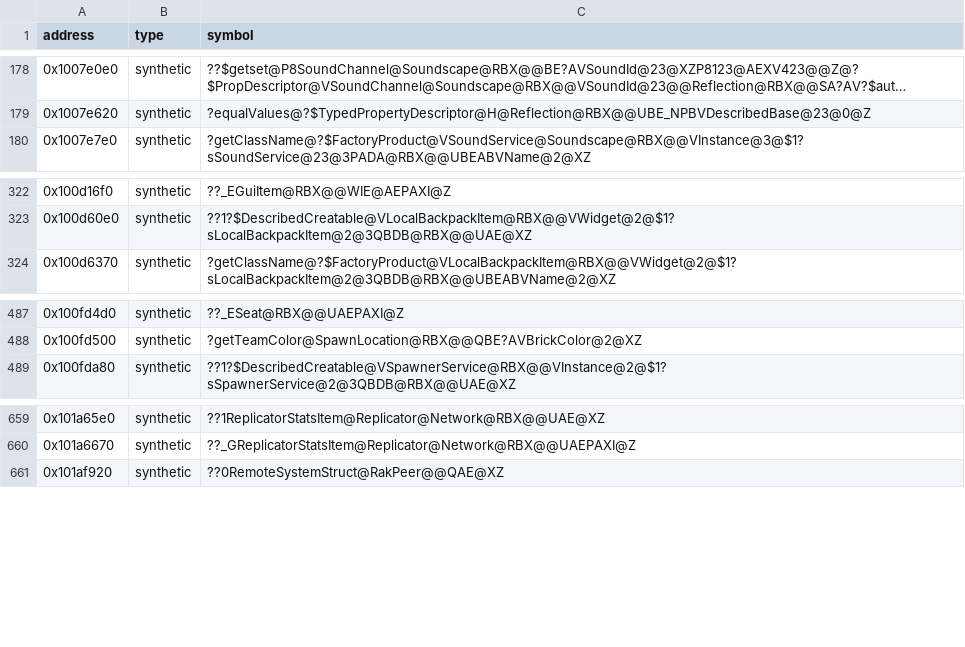
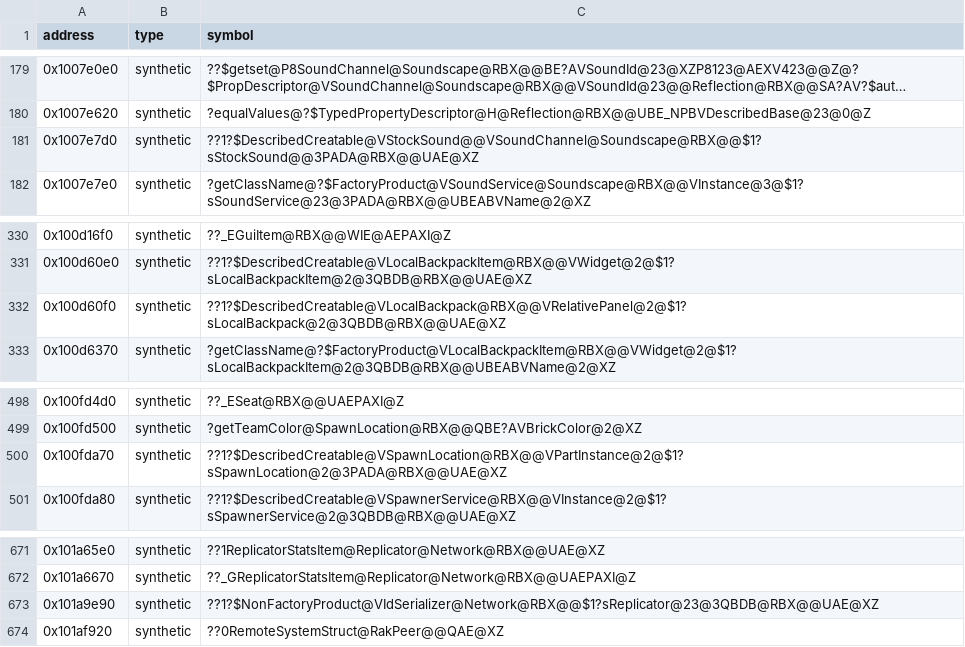
Before and after one commit to Asphaltian/OpenRBX, a CSV file: reccmp/webservice-synthetic.csv, drawn as a sheet; only a part is shown, gaps mark what is left out; long unchanged cells end in …; the diff covers the shown part only.

```diff
--- a/reccmp/webservice-synthetic.csv
+++ b/reccmp/webservice-synthetic.csv
@@ -179,2 +180,3 @@ address,type,symbol
 0x1007e620,synthetic,?equalValues@?$TypedPropertyDescriptor@H@Reflection@RBX@@UBE_NPBVDescribedBase@23@0@Z
+0x1007e7d0,synthetic,??1?$DescribedCreatable@VStockSound@@VSoundChannel@Soundscape@RBX@@$1?sStockSound@@3PADA@RBX@@UAE@XZ
 0x1007e7e0,synthetic,?getClassName@?$FactoryProduct@VSoundService@Soundscape@RBX@@VInstance@3@$1?sSoundService@23@3PADA@RBX@@UBEABVName@2@XZ
@@ -323,2 +331,3 @@ address,type,symbol
 0x100d60e0,synthetic,??1?$DescribedCreatable@VLocalBackpackItem@RBX@@VWidget@2@$1?sLocalBackpackItem@2@3QBDB@RBX@@UAE@XZ
+0x100d60f0,synthetic,??1?$DescribedCreatable@VLocalBackpack@RBX@@VRelativePanel@2@$1?sLocalBackpack@2@3QBDB@RBX@@UAE@XZ
 0x100d6370,synthetic,?getClassName@?$FactoryProduct@VLocalBackpackItem@RBX@@VWidget@2@$1?sLocalBackpackItem@2@3QBDB@RBX@@UBEABVName@2@XZ
@@ -488,2 +499,3 @@ address,type,symbol
 0x100fd500,synthetic,?getTeamColor@SpawnLocation@RBX@@QBE?AVBrickColor@2@XZ
+0x100fda70,synthetic,??1?$DescribedCreatable@VSpawnLocation@RBX@@VPartInstance@2@$1?sSpawnLocation@2@3PADA@RBX@@UAE@XZ
 0x100fda80,synthetic,??1?$DescribedCreatable@VSpawnerService@RBX@@VInstance@2@$1?sSpawnerService@2@3QBDB@RBX@@UAE@XZ
@@ -660,2 +672,3 @@ address,type,symbol
 0x101a6670,synthetic,??_GReplicatorStatsItem@Replicator@Network@RBX@@UAEPAXI@Z
+0x101a9e90,synthetic,??1?$NonFactoryProduct@VIdSerializer@Network@RBX@@$1?sReplicator@23@3QBDB@RBX@@UAE@XZ
 0x101af920,synthetic,??0RemoteSystemStruct@RakPeer@@QAE@XZ
```
Also changed, not shown: 9 added rows elsewhere in this file, 1 other file.
